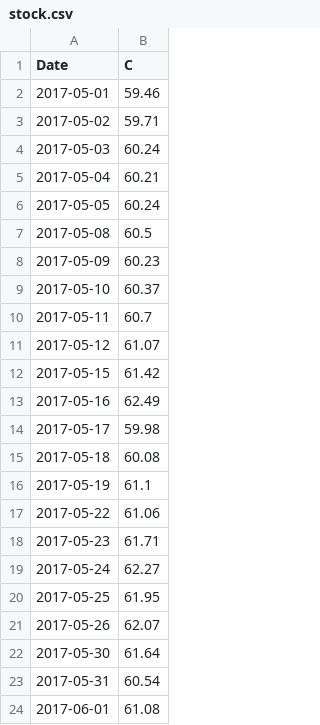
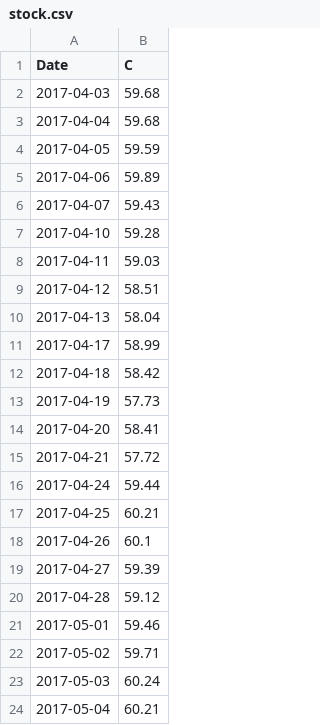
Before and after one commit to MikeBloom914/cryptosabyss, a CSV file: historical/stock.csv, drawn as a sheet; only a part is shown; the shorter side is filled out with more unchanged rows.

```diff
--- a/historical/stock.csv
+++ b/historical/stock.csv
@@ -1,2 +1,21 @@
 Date,C
+2017-04-03,59.68
+2017-04-04,59.68
+2017-04-05,59.59
+2017-04-06,59.89
+2017-04-07,59.43
+2017-04-10,59.28
+2017-04-11,59.03
+2017-04-12,58.51
+2017-04-13,58.04
+2017-04-17,58.99
+2017-04-18,58.42
+2017-04-19,57.73
+2017-04-20,58.41
+2017-04-21,57.72
+2017-04-24,59.44
+2017-04-25,60.21
+2017-04-26,60.1
+2017-04-27,59.39
+2017-04-28,59.12
 2017-05-01,59.46
```
Also changed, not shown: historical/all.csv, historical/bit_dates.csv, 17 other files.
